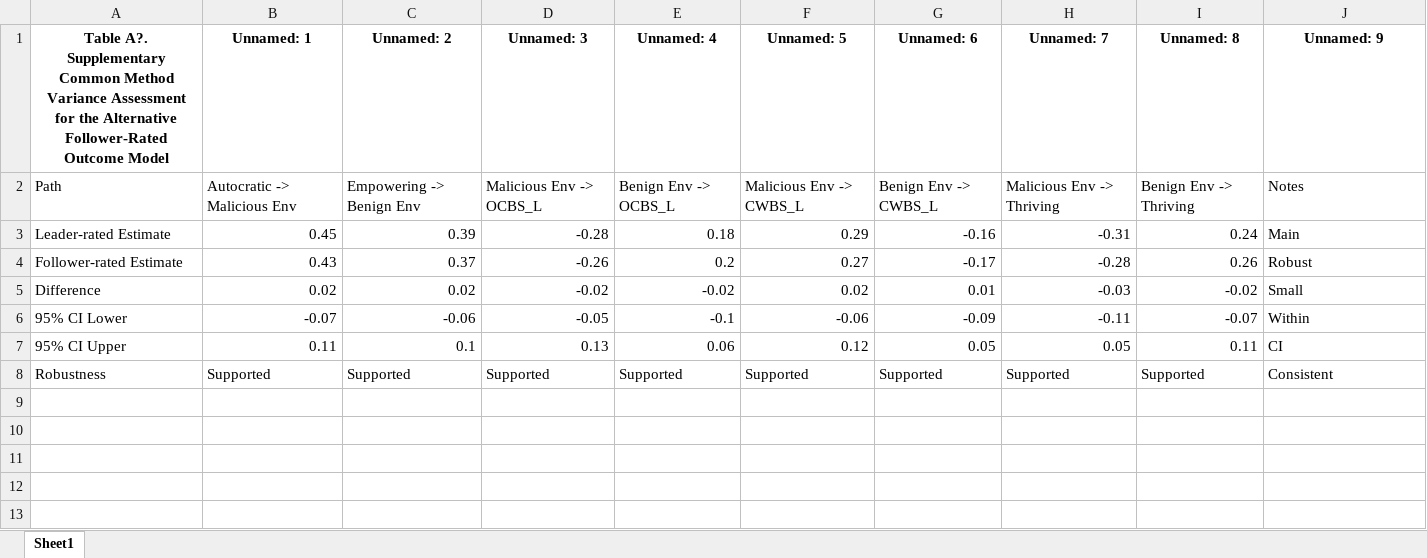
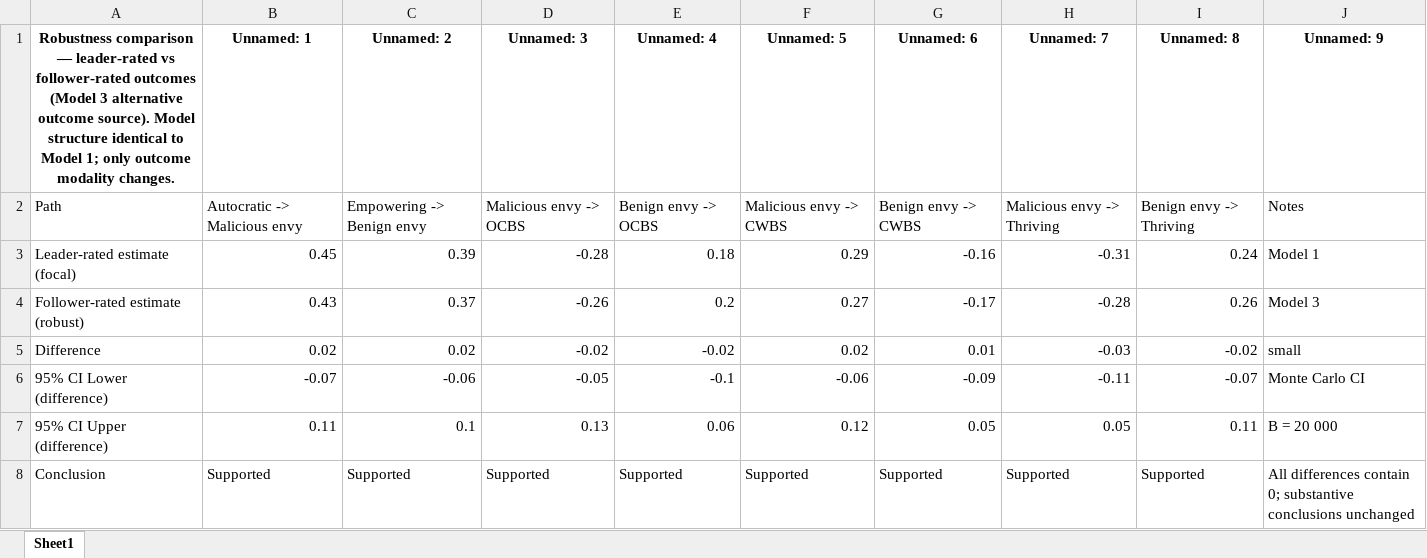
Before and after one commit to chenkai66/leader_survey_-, an Excel workbook: results/Model3.xlsx, sheet Sheet1, drawn as a sheet; values as stored, in another font and other column widths than the file's, no borders; the diff names each change by its address in the sheet, - before the commit and + after, or states it on an @@ line.

```diff
--- a/results/Model3.xlsx (sheet Sheet1)
+++ b/results/Model3.xlsx (sheet Sheet1)
-A1: Table A?. Supplementary Common Method Variance Assessment for the Alternative Follower-Rated Outcome Model
+A1: Robustness comparison — leader-rated vs follower-rated outcomes (Model 3 alternative outcome source). Model structure identical to Model 1; only outcome modality changes.
-B2 (Unnamed: 1): Autocratic -> Malicious Env
+B2 (Unnamed: 1): Autocratic -> Malicious envy
-C2 (Unnamed: 2): Empowering -> Benign Env
+C2 (Unnamed: 2): Empowering -> Benign envy
-D2 (Unnamed: 3): Malicious Env -> OCBS_L
+D2 (Unnamed: 3): Malicious envy -> OCBS
-E2 (Unnamed: 4): Benign Env -> OCBS_L
+E2 (Unnamed: 4): Benign envy -> OCBS
-F2 (Unnamed: 5): Malicious Env -> CWBS_L
+F2 (Unnamed: 5): Malicious envy -> CWBS
-G2 (Unnamed: 6): Benign Env -> CWBS_L
+G2 (Unnamed: 6): Benign envy -> CWBS
-H2 (Unnamed: 7): Malicious Env -> Thriving
+H2 (Unnamed: 7): Malicious envy -> Thriving
-I2 (Unnamed: 8): Benign Env -> Thriving
+I2 (Unnamed: 8): Benign envy -> Thriving
-A3: Leader-rated Estimate
+A3: Leader-rated estimate (focal)
-J3 (Unnamed: 9): Main
+J3 (Unnamed: 9): Model 1
-A4: Follower-rated Estimate
+A4: Follower-rated estimate (robust)
-J4 (Unnamed: 9): Robust
+J4 (Unnamed: 9): Model 3
-J5 (Unnamed: 9): Small
+J5 (Unnamed: 9): small
-A6: 95% CI Lower
+A6: 95% CI Lower (difference)
-J6 (Unnamed: 9): Within
+J6 (Unnamed: 9): Monte Carlo CI
-A7: 95% CI Upper
+A7: 95% CI Upper (difference)
-J7 (Unnamed: 9): CI
+J7 (Unnamed: 9): B = 20 000
-A8: Robustness
+A8: Conclusion
-J8 (Unnamed: 9): Consistent
+J8 (Unnamed: 9): All differences contain 0; substantive conclusions unchanged
```
Also changed, not shown: data/T1_raw.xlsx, results/ICC空模型.xlsx, 17 other files.
